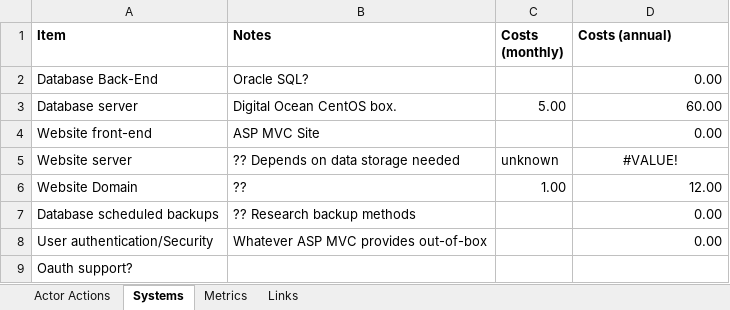
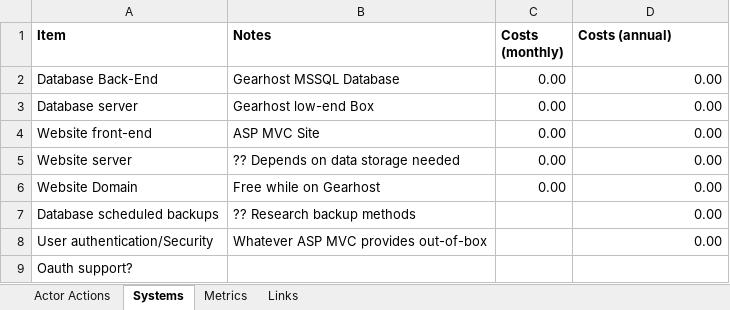
Before and after one commit to lockan/StatsMachine, an Excel workbook: Docs/Feature_List.xlsx, sheet Systems, drawn as a sheet; values as stored, in another font and other column widths than the file's, no borders; the diff names each change by its address in the sheet, - before the commit and + after, or states it on an @@ line.

```diff
--- a/Docs/Feature_List.xlsx (sheet Systems)
+++ b/Docs/Feature_List.xlsx (sheet Systems)
-B2 (Notes): Oracle SQL?
+B2 (Notes): Gearhost MSSQL Database
-C2 (Costs (monthly)): (empty)
+C2 (Costs (monthly)): 0.00
-B3 (Notes): Digital Ocean CentOS box.
+B3 (Notes): Gearhost low-end Box
-C3 (Costs (monthly)): 5.00
+C3 (Costs (monthly)): 0.00
-D3 (Costs (annual)): 60.00
+D3 (Costs (annual)): 0.00
-C4 (Costs (monthly)): (empty)
+C4 (Costs (monthly)): 0.00
-C5 (Costs (monthly)): unknown
+C5 (Costs (monthly)): 0.00
-D5 (Costs (annual)): #VALUE!
+D5 (Costs (annual)): 0.00
-D5 alignment: center
+D5 alignment: right
-B6 (Notes): ??
+B6 (Notes): Free while on Gearhost
-C6 (Costs (monthly)): 1.00
+C6 (Costs (monthly)): 0.00
-D6 (Costs (annual)): 12.00
+D6 (Costs (annual)): 0.00
```
Also changed, not shown: sheet Metrics, sheet Actor Actions, Docs/Tasks.xlsx.
